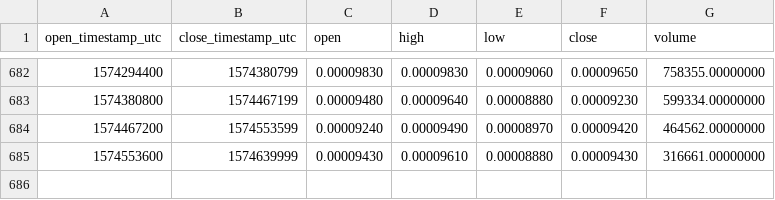
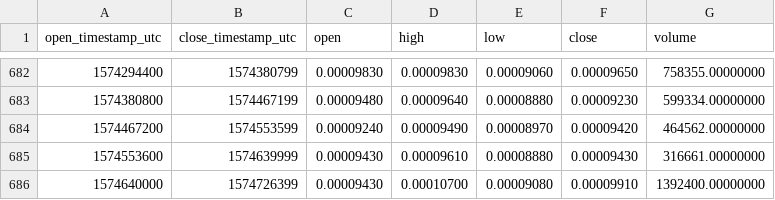
Before and after one commit to cryptobigbro/binance-VIBEETH, a CSV file: binance-VIBEETH-1d.csv, drawn as a sheet; only a part is shown, gaps mark what is left out.

Commit message:
Update OHLCV data.

```diff
--- a/binance-VIBEETH-1d.csv
+++ b/binance-VIBEETH-1d.csv
@@ -685 +685,2 @@ open_timestamp_utc,close_timestamp_utc,open,high,low,close,volume
 1574553600,1574639999,0.00009430,0.00009610,0.00008880,0.00009430,316661.00000000
+1574640000,1574726399,0.00009430,0.00010700,0.00009080,0.00009910,1392400.00000000
```
Also changed, not shown: 1 other file.
